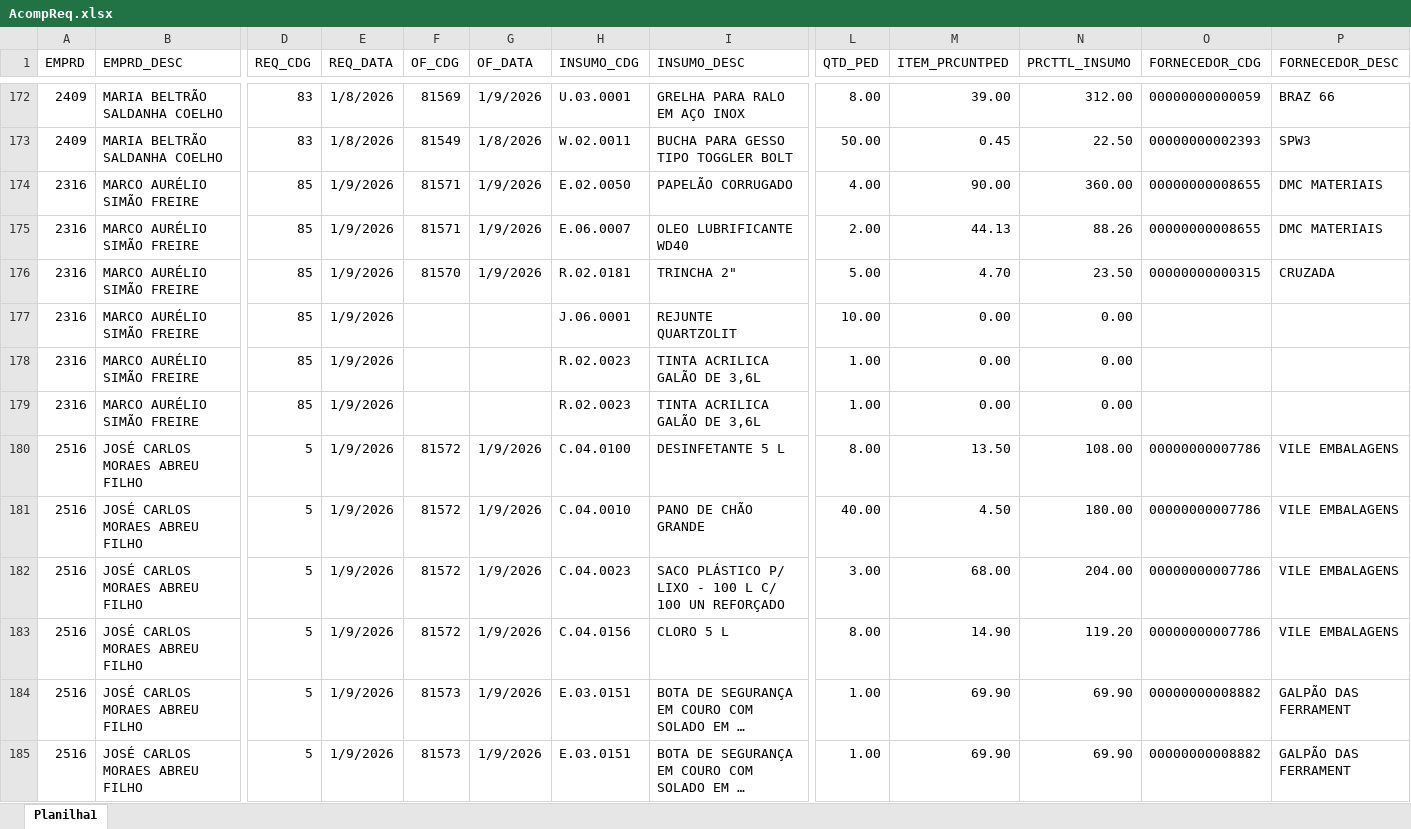
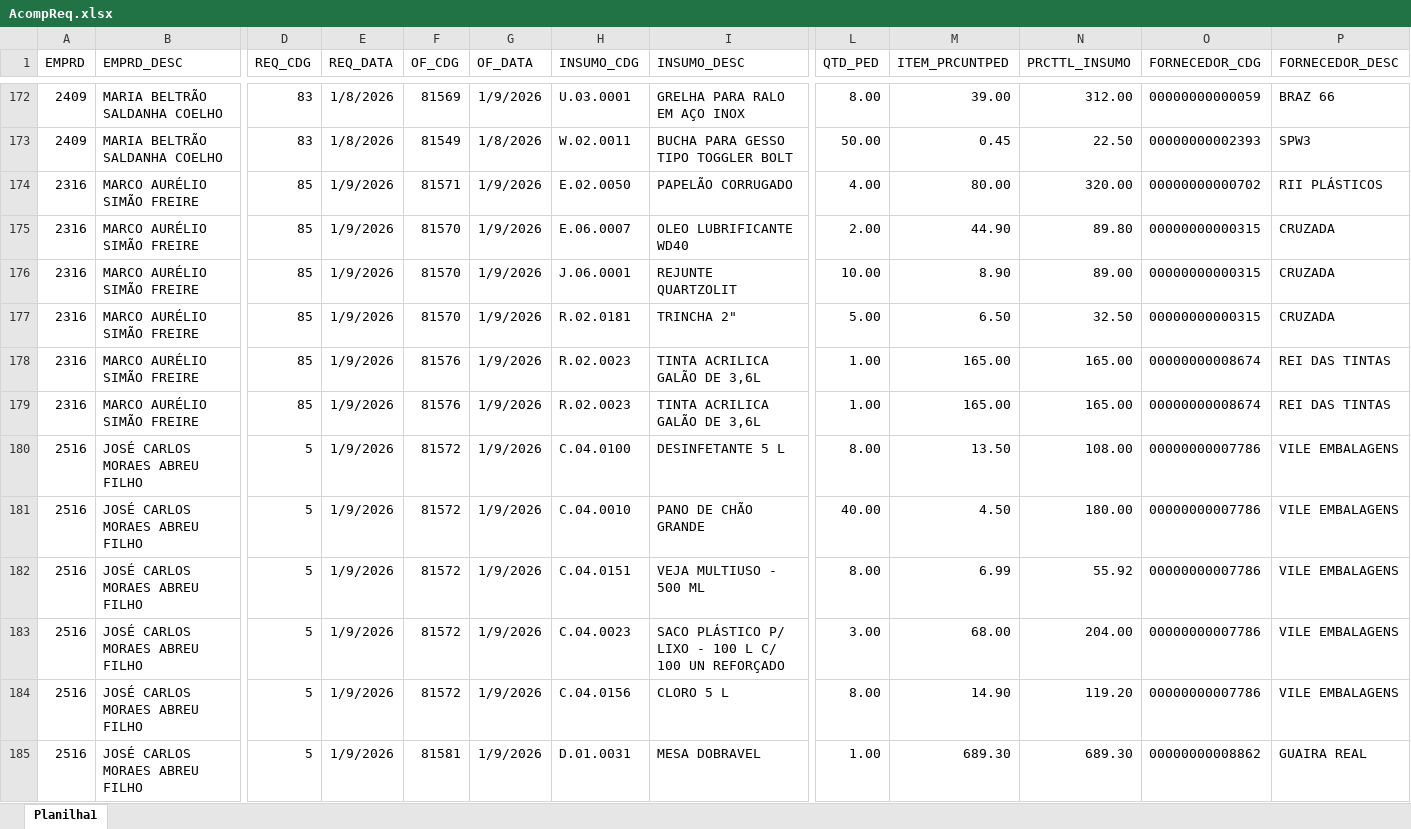
Before and after one commit to Mgiglio98/acompanhamento-requisicoes, an Excel workbook: AcompReq.xlsx, sheet Planilha1, drawn as a sheet; only a part is shown, gaps mark what is left out; the shorter side is filled out with more unchanged rows; long unchanged cells end in …; values as stored, in another font and other column widths than the file's, no borders; removed rows and columns are numbered as before the commit, all else as after; rows hold the shown columns only; the diff covers the shown part only; the diff names each change by its address in the sheet, - before the commit and + after, or states it on an @@ line.

Commit message:
Add files via upload

```diff
--- a/AcompReq.xlsx (sheet Planilha1)
+++ b/AcompReq.xlsx (sheet Planilha1)
-M174 (ITEM_PRCUNTPED): 90.00
+M174 (ITEM_PRCUNTPED): 80.00
-N174 (PRCTTL_INSUMO): 360.00
+N174 (PRCTTL_INSUMO): 320.00
-O174 (FORNECEDOR_CDG): 00000000008655
+O174 (FORNECEDOR_CDG): 00000000000702
-P174 (FORNECEDOR_DESC): DMC MATERIAIS
+P174 (FORNECEDOR_DESC): RII PLÁSTICOS
-F175 (OF_CDG): 81571
+F175 (OF_CDG): 81570
-M175 (ITEM_PRCUNTPED): 44.13
+M175 (ITEM_PRCUNTPED): 44.90
-N175 (PRCTTL_INSUMO): 88.26
+N175 (PRCTTL_INSUMO): 89.80
-O175 (FORNECEDOR_CDG): 00000000008655
+O175 (FORNECEDOR_CDG): 00000000000315
-P175 (FORNECEDOR_DESC): DMC MATERIAIS
+P175 (FORNECEDOR_DESC): CRUZADA
+row 176: 2316 | MARCO AURÉLIO SIMÃO FREIRE | 85 | 1/9/2026 | 81570 | 1/9/2026 | J.06.0001 | REJUNTE QUARTZOLIT | 10.00 | 8.90 | 89.00 | 00000000000315 | CRUZADA
-M177 (ITEM_PRCUNTPED): 4.70
+M177 (ITEM_PRCUNTPED): 6.50
-N177 (PRCTTL_INSUMO): 23.50
+N177 (PRCTTL_INSUMO): 32.50
-row 177: 2316 | MARCO AURÉLIO SIMÃO FREIRE | 85 | 1/9/2026 |  |  | J.06.0001 | REJUNTE QUARTZOLIT | 10.00 | 0.00 | 0.00
-F178:F179 (OF_CDG): (empty)
+F178:F179 (OF_CDG): 81576
-G178:G179 (OF_DATA): (empty)
+G178:G179 (OF_DATA): 1/9/2026
-M178:M179 (ITEM_PRCUNTPED): 0.00
+M178:M179 (ITEM_PRCUNTPED): 165.00
-N178:N179 (PRCTTL_INSUMO): 0.00
+N178:N179 (PRCTTL_INSUMO): 165.00
-O178:O179 (FORNECEDOR_CDG): (empty)
+O178:O179 (FORNECEDOR_CDG): 00000000008674
-P178:P179 (FORNECEDOR_DESC): (empty)
+P178:P179 (FORNECEDOR_DESC): REI DAS TINTAS
+row 182: 2516 | JOSÉ CARLOS MORAES ABREU FILHO | 5 | 1/9/2026 | 81572 | 1/9/2026 | C.04.0151 | VEJA MULTIUSO - 500 ML | 8.00 | 6.99 | 55.92 | 00000000007786 | VILE EMBALAGENS
+row 185: 2516 | JOSÉ CARLOS MORAES ABREU FILHO | 5 | 1/9/2026 | 81581 | 1/9/2026 | D.01.0031 | MESA DOBRAVEL | 1.00 | 689.30 | 689.30 | 00000000008862 | GUAIRA REAL
```
Also changed, not shown: 5 added rows and 7 removed rows elsewhere in this sheet.
